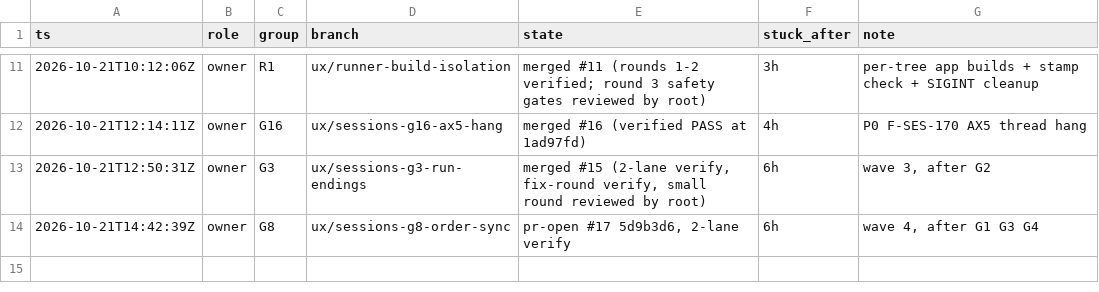
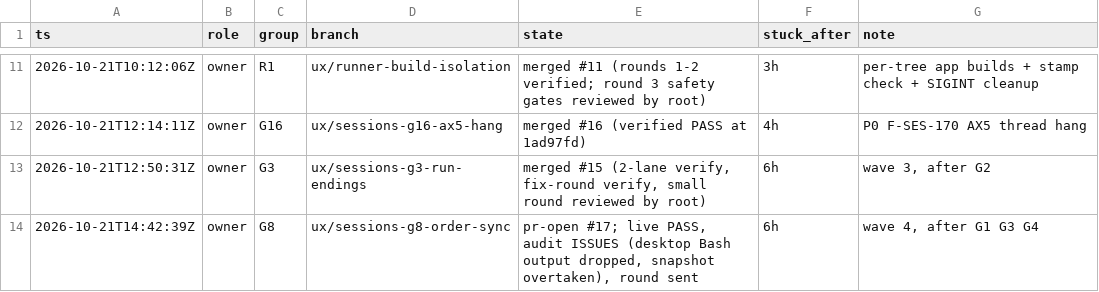
Before and after one commit to IamP5/claudio-bot, a TSV file: docs/ux-program/agents.tsv, drawn as a sheet; only a part is shown, gaps mark what is left out.

```diff
--- a/docs/ux-program/agents.tsv
+++ b/docs/ux-program/agents.tsv
@@ -13,2 +13,2 @@ ts	role	group	branch	state	stuck_after	note
 2026-10-21T12:50:31Z	owner	G3	ux/sessions-g3-run-endings	merged #15 (2-lane verify, fix-round verify, small round reviewed by root)	6h	wave 3, after G2
-2026-10-21T14:42:39Z	owner	G8	ux/sessions-g8-order-sync	pr-open #17 5d9b3d6, 2-lane verify	6h	wave 4, after G1 G3 G4
+2026-10-21T14:42:39Z	owner	G8	ux/sessions-g8-order-sync	pr-open #17; live PASS, audit ISSUES (desktop Bash output dropped, snapshot overtaken), round sent	6h	wave 4, after G1 G3 G4
```
